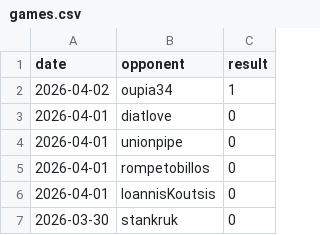
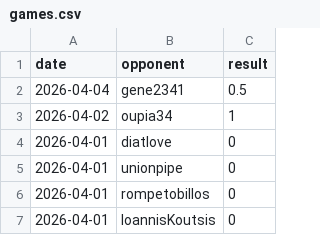
Before and after one commit to IsaacVerm/chess-dashboard, a CSV file: data/games.csv, drawn as a sheet; only a part is shown; the shorter side is filled out with more unchanged rows.

```diff
--- a/data/games.csv
+++ b/data/games.csv
@@ -1,2 +1,3 @@
 date,opponent,result
+2026-04-04,gene2341,0.5
 2026-04-02,oupia34,1
```
Also changed, not shown: data/metrics.csv, 1 other file.
